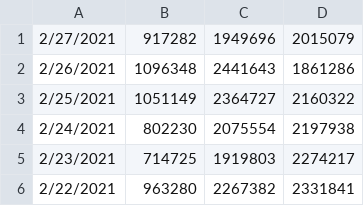
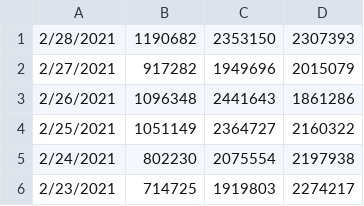
Before and after one commit to hunj/tsa-passenger-throughput, a CSV file: output.csv, drawn as a sheet; only a part is shown; the shorter side is filled out with more unchanged rows.

Commit message:
:octocat: Update data 03/01/2021

```diff
--- a/output.csv
+++ b/output.csv
@@ -1 +1,2 @@
+2/28/2021,1190682,2353150,2307393
 2/27/2021,917282,1949696,2015079
```
